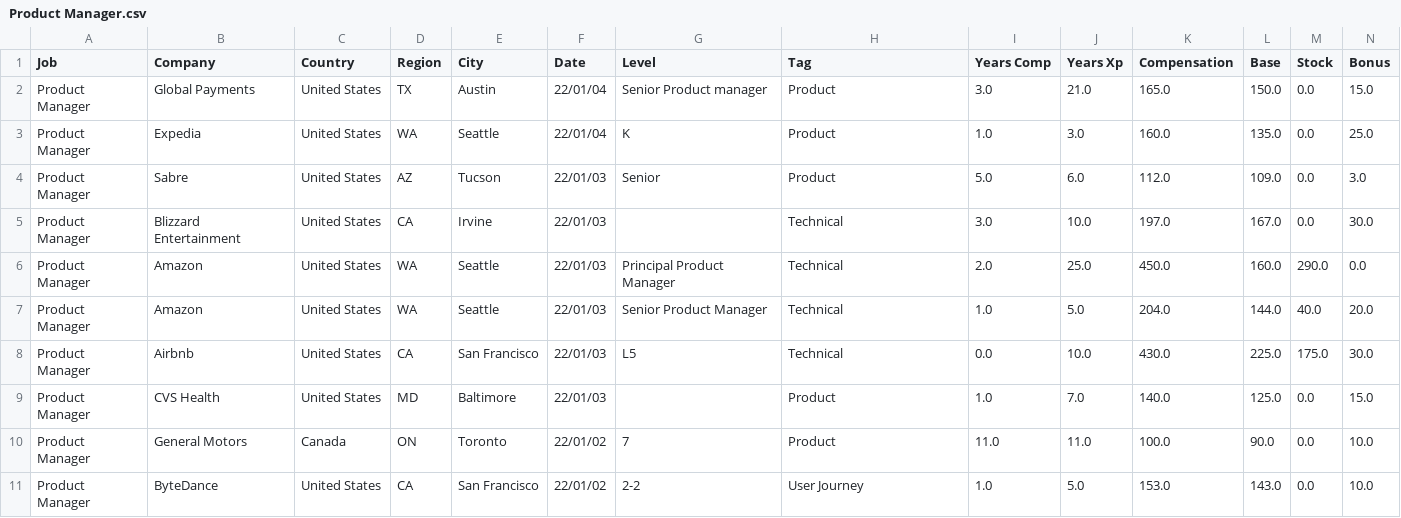
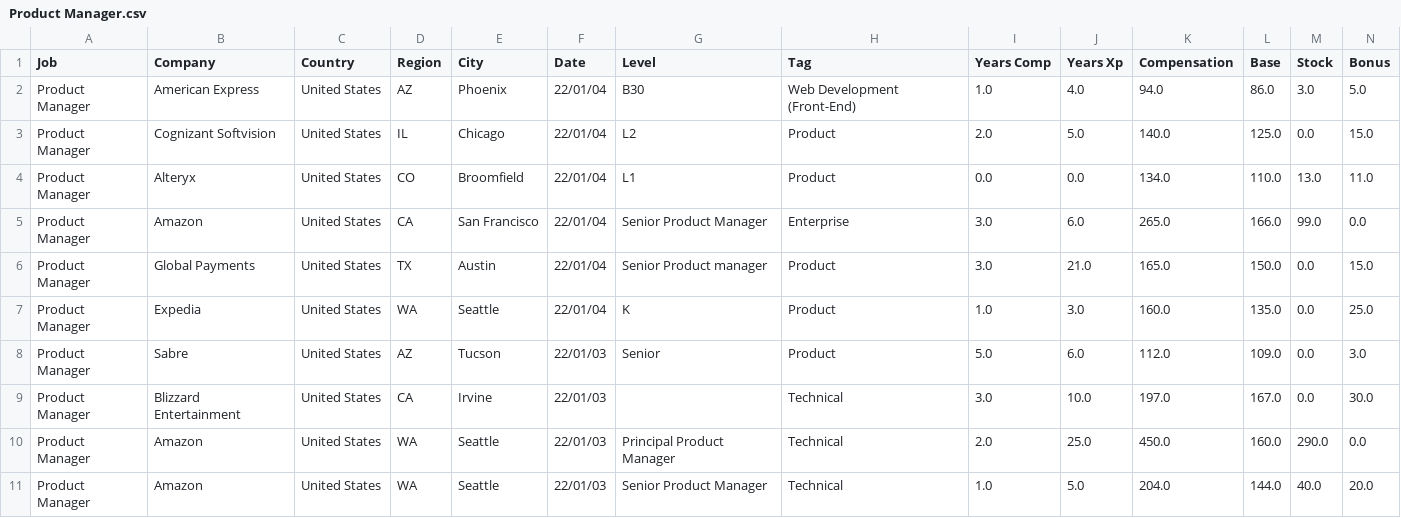
Before and after one commit to afruoy/scraper-levels.fyi, a CSV file: db/Product Manager.csv, drawn as a sheet; only a part is shown; the shorter side is filled out with more unchanged rows; rows hold the shown columns only; the diff names each change by its address in the sheet, - before the commit and + after, or states it on an @@ line.

```diff
--- a/db/Product Manager.csv
+++ b/db/Product Manager.csv
+row 2: Product Manager | American Express | United States | AZ | Phoenix | 22/01/04 | B30 | Web Development (Front-End) | 1.0 | 4.0 | 94.0 | 86.0 | 3.0 | 5.0
+row 3: Product Manager | Cognizant Softvision | United States | IL | Chicago | 22/01/04 | L2 | Product | 2.0 | 5.0 | 140.0 | 125.0 | 0.0 | 15.0
+row 4: Product Manager | Alteryx | United States | CO | Broomfield | 22/01/04 | L1 | Product | 0.0 | 0.0 | 134.0 | 110.0 | 13.0 | 11.0
+row 5: Product Manager | Amazon | United States | CA | San Francisco | 22/01/04 | Senior Product Manager | Enterprise | 3.0 | 6.0 | 265.0 | 166.0 | 99.0 | 0.0
```
Also changed, not shown: db/Hardware Engineer.csv, db/Management Consultant.csv, 9 other files.
